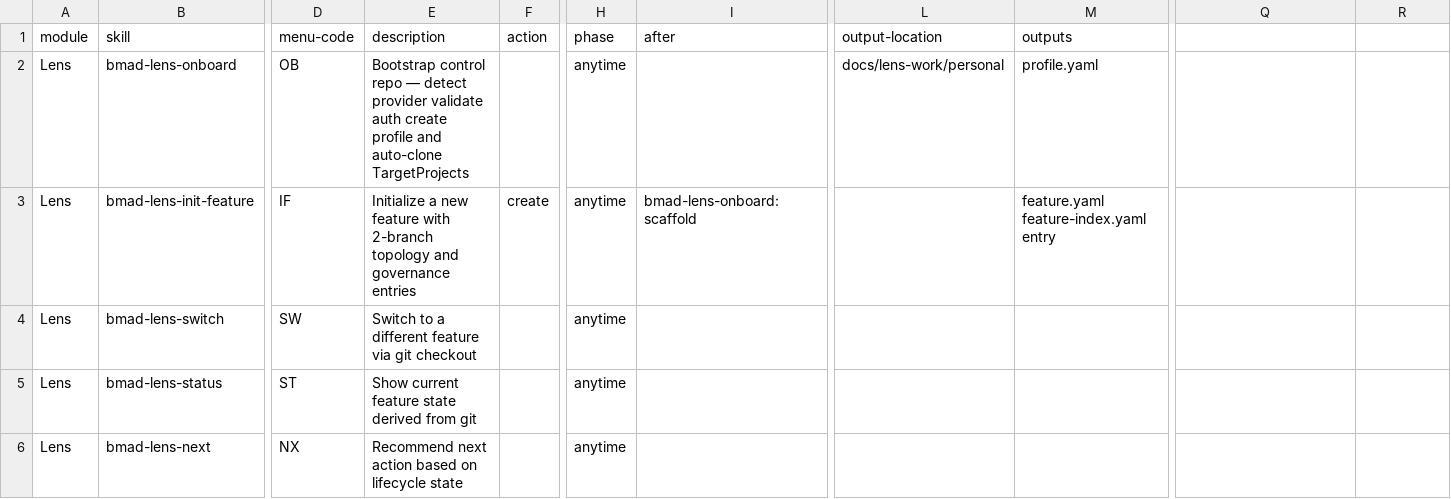
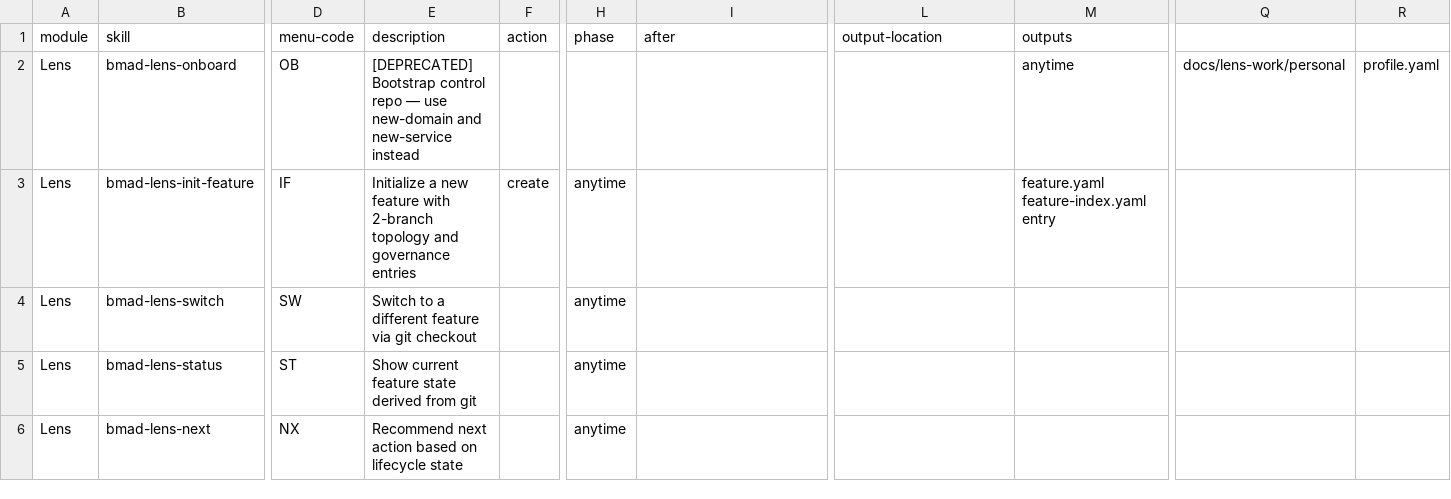
Before and after one commit to crisweber2600/Lens.Core.Src, a CSV file: _bmad/_config/custom/lens-work/lens-work/bmad-lens-work-setup/assets/module-help.csv, drawn as a sheet; only a part is shown, gaps mark what is left out; the diff names each change by its address in the sheet, - before the commit and + after, or states it on an @@ line.

```diff
--- a/_bmad/_config/custom/lens-work/lens-work/bmad-lens-work-setup/assets/module-help.csv
+++ b/_bmad/_config/custom/lens-work/lens-work/bmad-lens-work-setup/assets/module-help.csv
-E2 (description): Bootstrap control repo — detect provider validate auth create profile and auto-clone TargetProjects
+E2 (description): [DEPRECATED] Bootstrap control repo — use new-domain and new-service instead
-H2 (phase): anytime
+H2 (phase): (empty)
-L2 (output-location): docs/lens-work/personal
+L2 (output-location): (empty)
-M2 (outputs): profile.yaml
+M2 (outputs): anytime
-Q2: (empty)
+Q2: docs/lens-work/personal
-R2: (empty)
+R2: profile.yaml
-I3 (after): bmad-lens-onboard:scaffold
+I3 (after): (empty)
```
Also changed, not shown: _bmad/_config/files-manifest.csv, 30 other files.
